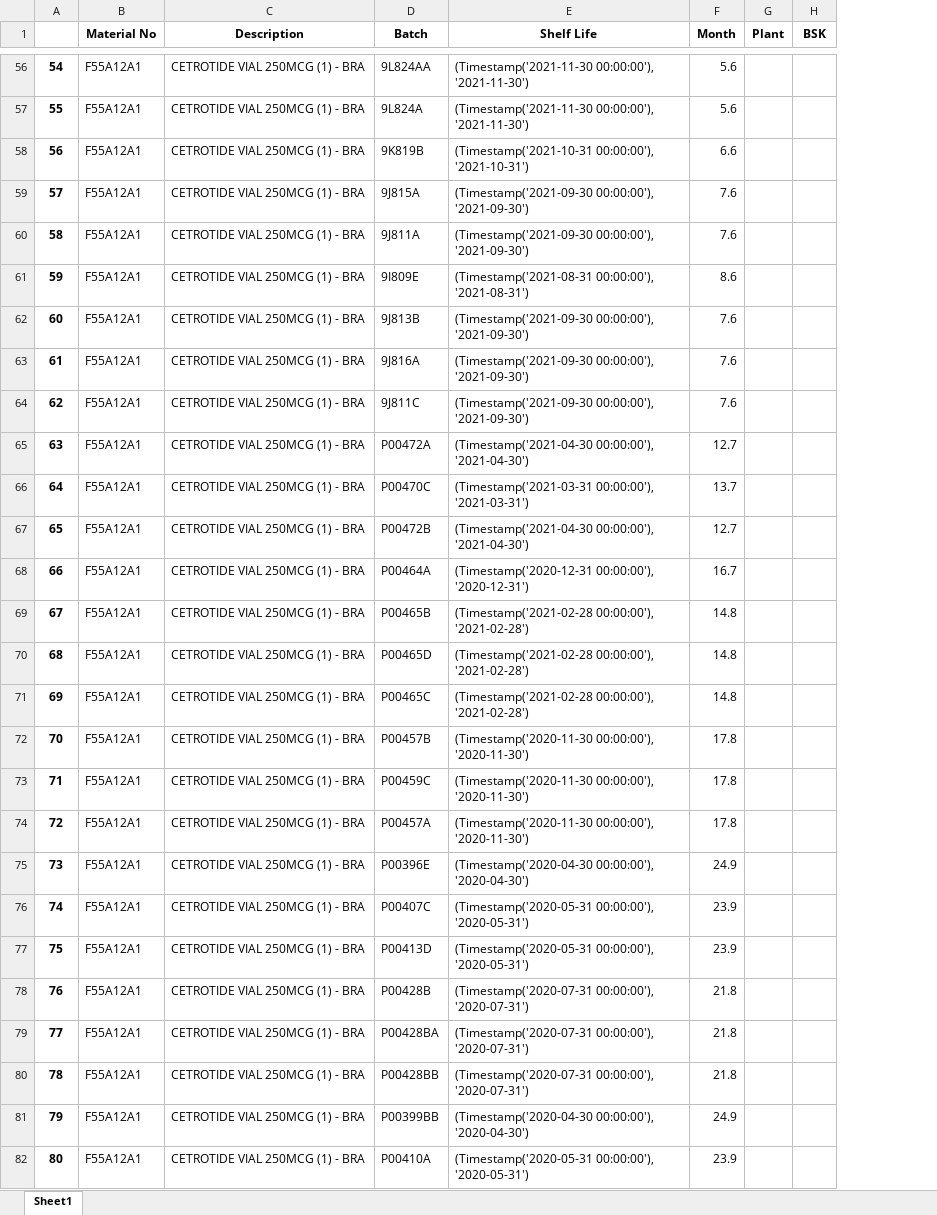
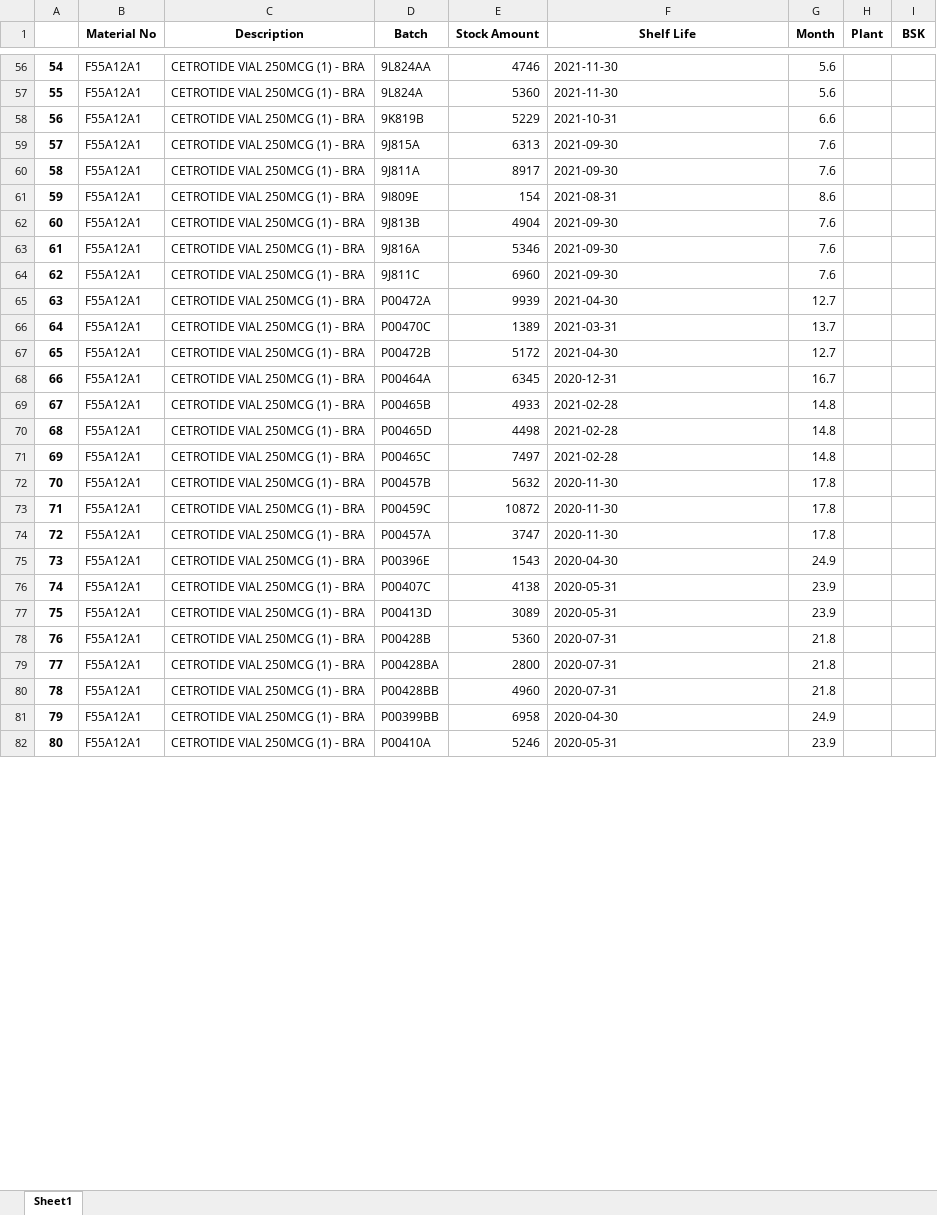
Before and after one commit to mkmacedo/supply, an Excel workbook: Planilhas Supply/planilha_destruicao.xlsx, sheet Sheet1, drawn as a sheet; only a part is shown, gaps mark what is left out; values as stored, in another font and other column widths than the file's, no borders; addresses are those after the commit; the diff covers the shown part only; the diff names each change by its address in the sheet, - before the commit and + after, or states it on an @@ line.

```diff
--- a/Planilhas Supply/planilha_destruicao.xlsx (sheet Sheet1)
+++ b/Planilhas Supply/planilha_destruicao.xlsx (sheet Sheet1)
+column E (Stock Amount), rows 56-82: 4746 | 5360 | 5229 | 6313 | 8917 | 154 | 4904 | 5346 | 6960 | 9939 | 1389 | 5172 | 6345 | 4933 | 4498 | 7497 | 5632 | 10872 | 3747 | 1543 | 4138 | 3089 | 5360 | 2800 | 4960 | 6958 | 5246
-F56:F57 (Shelf Life): (Timestamp('2021-11-30 00:00:00'), '2021-11-30')
+F56:F57 (Shelf Life): 2021-11-30
-F58 (Shelf Life): (Timestamp('2021-10-31 00:00:00'), '2021-10-31')
+F58 (Shelf Life): 2021-10-31
-F59:F60 (Shelf Life): (Timestamp('2021-09-30 00:00:00'), '2021-09-30')
+F59:F60 (Shelf Life): 2021-09-30
-F61 (Shelf Life): (Timestamp('2021-08-31 00:00:00'), '2021-08-31')
+F61 (Shelf Life): 2021-08-31
-F62:F64 (Shelf Life): (Timestamp('2021-09-30 00:00:00'), '2021-09-30')
+F62:F64 (Shelf Life): 2021-09-30
-F65 (Shelf Life): (Timestamp('2021-04-30 00:00:00'), '2021-04-30')
+F65 (Shelf Life): 2021-04-30
-F66 (Shelf Life): (Timestamp('2021-03-31 00:00:00'), '2021-03-31')
+F66 (Shelf Life): 2021-03-31
-F67 (Shelf Life): (Timestamp('2021-04-30 00:00:00'), '2021-04-30')
+F67 (Shelf Life): 2021-04-30
-F68 (Shelf Life): (Timestamp('2020-12-31 00:00:00'), '2020-12-31')
+F68 (Shelf Life): 2020-12-31
-F69:F71 (Shelf Life): (Timestamp('2021-02-28 00:00:00'), '2021-02-28')
+F69:F71 (Shelf Life): 2021-02-28
-F72:F74 (Shelf Life): (Timestamp('2020-11-30 00:00:00'), '2020-11-30')
+F72:F74 (Shelf Life): 2020-11-30
-F75 (Shelf Life): (Timestamp('2020-04-30 00:00:00'), '2020-04-30')
+F75 (Shelf Life): 2020-04-30
-F76:F77 (Shelf Life): (Timestamp('2020-05-31 00:00:00'), '2020-05-31')
+F76:F77 (Shelf Life): 2020-05-31
-F78:F80 (Shelf Life): (Timestamp('2020-07-31 00:00:00'), '2020-07-31')
+F78:F80 (Shelf Life): 2020-07-31
-F81 (Shelf Life): (Timestamp('2020-04-30 00:00:00'), '2020-04-30')
+F81 (Shelf Life): 2020-04-30
-F82 (Shelf Life): (Timestamp('2020-05-31 00:00:00'), '2020-05-31')
+F82 (Shelf Life): 2020-05-31
```
Also changed, not shown: 356 edited cells elsewhere in this sheet, Planilhas Supply/planilha_supply1.xlsx, Planilhas Supply/planlha_supply2.xlsx, 8 other files.
